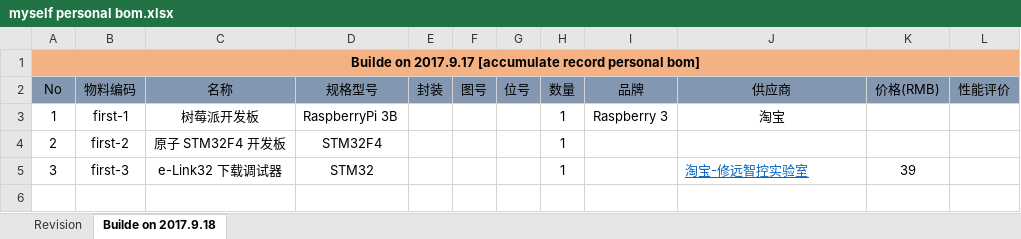
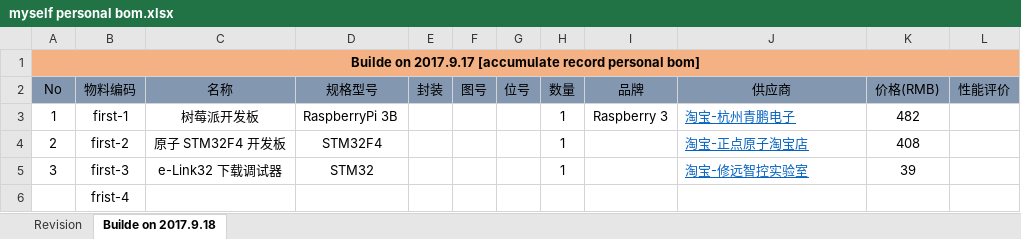
Before and after one commit to iiuhuy/Note, an Excel workbook: 08_Person Bom Table/myself personal bom.xlsx, sheet Builde on 2017.9.18, drawn as a sheet; values as stored, in another font and other column widths than the file's, no borders; conditional formats not drawn; the diff names each change by its address in the sheet, - before the commit and + after, or states it on an @@ line.

Commit message:
bom update

```diff
--- a/08_Person Bom Table/myself personal bom.xlsx (sheet Builde on 2017.9.18)
+++ b/08_Person Bom Table/myself personal bom.xlsx (sheet Builde on 2017.9.18)
-J3 (供应商): 淘宝
+J3 (供应商): 淘宝-杭州青鹏电子
@@ J3 underline: off → on, text colour: black → #0563C1, alignment: center → left @@
-K3 (价格(RMB)): (empty)
+K3 (价格(RMB)): 482
-J4 (供应商): (empty)
+J4 (供应商): 淘宝-正点原子淘宝店
-K4 (价格(RMB)): (empty)
+K4 (价格(RMB)): 408
+row 6:  | frist-4
```
